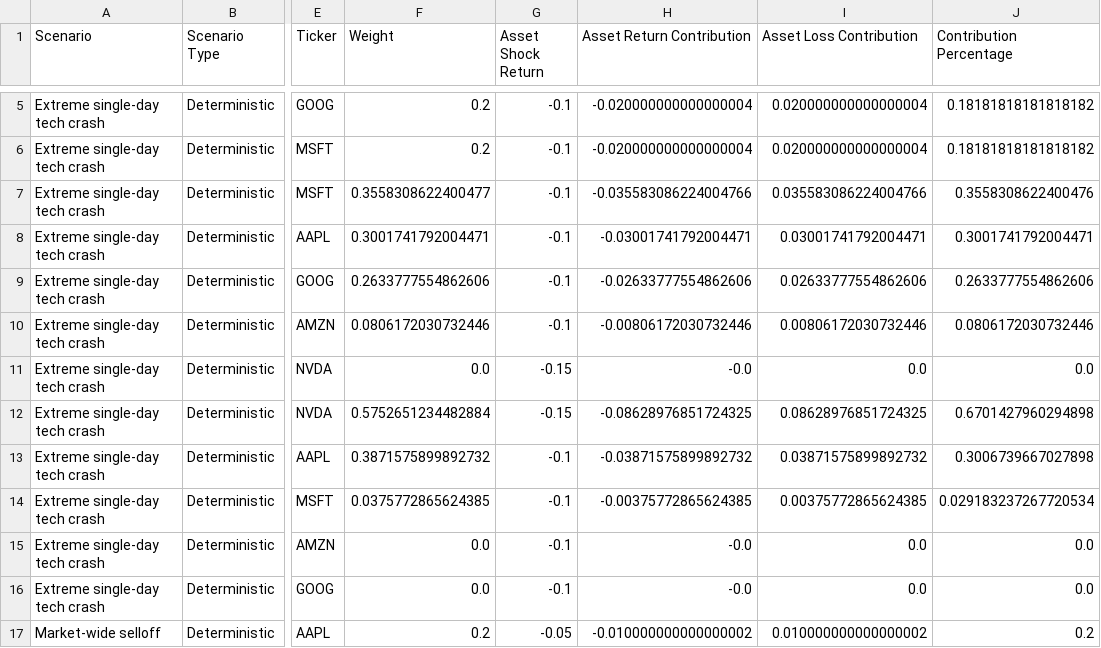
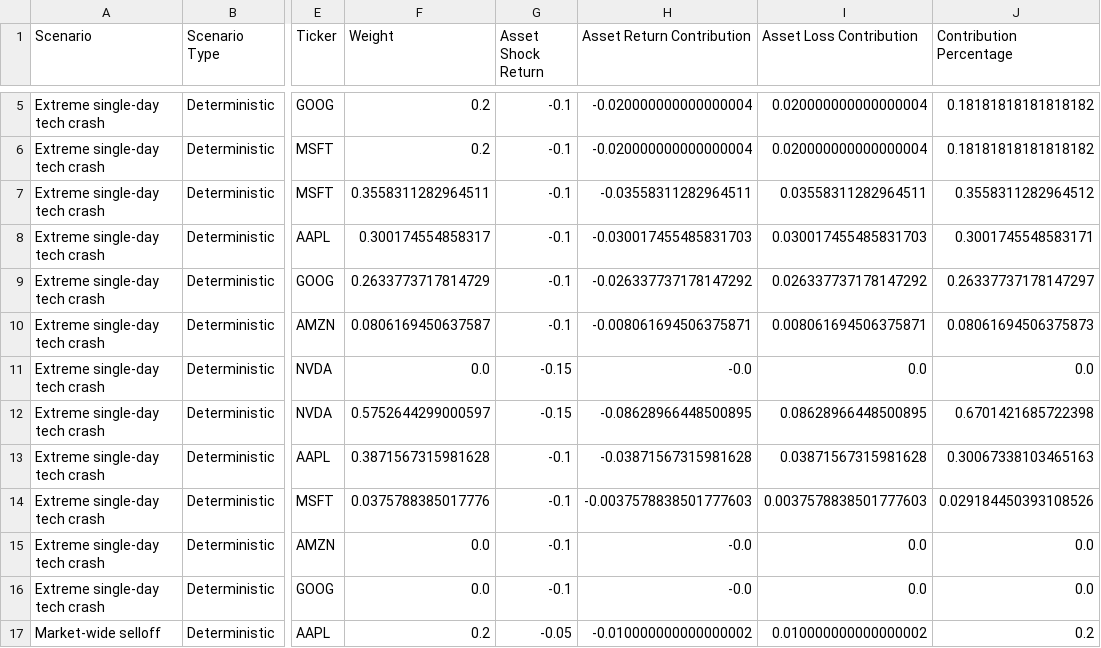
Before and after one commit to Monoji77/market_risk_engine, a CSV file: figure/risk_engine/stress_testing/stress_test_asset_contributions.csv, drawn as a sheet; only a part is shown, gaps mark what is left out; the diff covers the shown part only; the diff names each change by its address in the sheet, - before the commit and + after, or states it on an @@ line.

```diff
--- a/figure/risk_engine/stress_testing/stress_test_asset_contributions.csv
+++ b/figure/risk_engine/stress_testing/stress_test_asset_contributions.csv
-F7 (Weight): 0.3558308622400477
+F7 (Weight): 0.3558311282964511
-H7 (Asset Return Contribution): -0.035583086224004766
+H7 (Asset Return Contribution): -0.03558311282964511
-I7 (Asset Loss Contribution): 0.035583086224004766
+I7 (Asset Loss Contribution): 0.03558311282964511
-J7 (Contribution Percentage): 0.3558308622400476
+J7 (Contribution Percentage): 0.3558311282964512
-F8 (Weight): 0.3001741792004471
+F8 (Weight): 0.300174554858317
-H8 (Asset Return Contribution): -0.03001741792004471
+H8 (Asset Return Contribution): -0.030017455485831703
-I8 (Asset Loss Contribution): 0.03001741792004471
+I8 (Asset Loss Contribution): 0.030017455485831703
-J8 (Contribution Percentage): 0.3001741792004471
+J8 (Contribution Percentage): 0.3001745548583171
-F9 (Weight): 0.2633777554862606
+F9 (Weight): 0.2633773717814729
-H9 (Asset Return Contribution): -0.02633777554862606
+H9 (Asset Return Contribution): -0.026337737178147292
-I9 (Asset Loss Contribution): 0.02633777554862606
+I9 (Asset Loss Contribution): 0.026337737178147292
-J9 (Contribution Percentage): 0.2633777554862606
+J9 (Contribution Percentage): 0.26337737178147297
-F10 (Weight): 0.0806172030732446
+F10 (Weight): 0.0806169450637587
-H10 (Asset Return Contribution): -0.00806172030732446
+H10 (Asset Return Contribution): -0.008061694506375871
-I10 (Asset Loss Contribution): 0.00806172030732446
+I10 (Asset Loss Contribution): 0.008061694506375871
-J10 (Contribution Percentage): 0.0806172030732446
+J10 (Contribution Percentage): 0.08061694506375873
-F12 (Weight): 0.5752651234482884
+F12 (Weight): 0.5752644299000597
-H12 (Asset Return Contribution): -0.08628976851724325
+H12 (Asset Return Contribution): -0.08628966448500895
-I12 (Asset Loss Contribution): 0.08628976851724325
+I12 (Asset Loss Contribution): 0.08628966448500895
-J12 (Contribution Percentage): 0.6701427960294898
+J12 (Contribution Percentage): 0.6701421685722398
-F13 (Weight): 0.3871575899892732
+F13 (Weight): 0.3871567315981628
-H13 (Asset Return Contribution): -0.03871575899892732
+H13 (Asset Return Contribution): -0.03871567315981628
-I13 (Asset Loss Contribution): 0.03871575899892732
+I13 (Asset Loss Contribution): 0.03871567315981628
-J13 (Contribution Percentage): 0.3006739667027898
+J13 (Contribution Percentage): 0.30067338103465163
-F14 (Weight): 0.0375772865624385
+F14 (Weight): 0.0375788385017776
-H14 (Asset Return Contribution): -0.00375772865624385
+H14 (Asset Return Contribution): -0.0037578838501777603
-I14 (Asset Loss Contribution): 0.00375772865624385
+I14 (Asset Loss Contribution): 0.0037578838501777603
-J14 (Contribution Percentage): 0.029183237267720534
+J14 (Contribution Percentage): 0.029184450393108526
```
Also changed, not shown: 56 edited cells elsewhere in this file, figure/risk_engine/asset_rolling_var_es.csv, figure/risk_engine/portfolio_rolling_var_es.csv, 48 other files.
